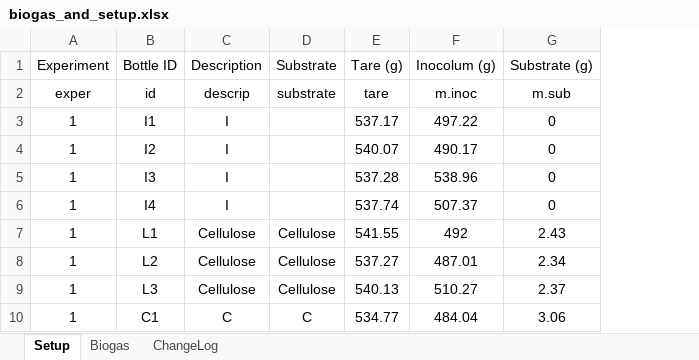
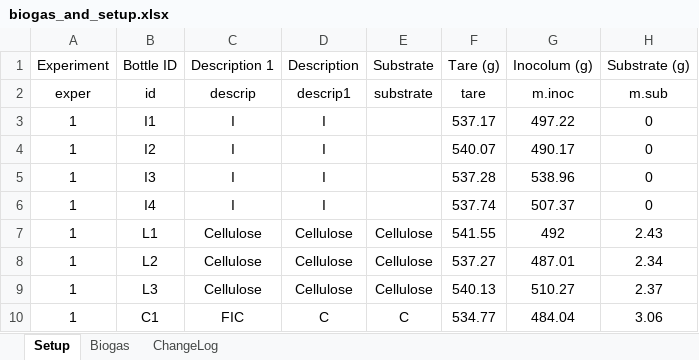
Before and after one commit to sashahafner/GD-BMP_paper_2019, an Excel workbook: experiments/IISBMP1/data/biogas_and_setup.xlsx, sheet Setup, drawn as a sheet; only a part is shown; values as stored, in another font and other column widths than the file's, no borders; charts and pictures not drawn; addresses are those after the commit; the diff names each change by its address in the sheet, - before the commit and + after, or states it on an @@ line.

Commit message:
Add extra descrip for FIA, FIB, etc. change plots for results IISBMP1

```diff
--- a/experiments/IISBMP1/data/biogas_and_setup.xlsx (sheet Setup)
+++ b/experiments/IISBMP1/data/biogas_and_setup.xlsx (sheet Setup)
+column C (Description 1), rows 2-10: descrip | I | I | I | I | Cellulose | Cellulose | Cellulose | FIC
-D2 (Description): descrip
+D2 (Description): descrip1
```
Also changed, not shown: sheet ChangeLog, formulas that keep their value, charts or pictures, 1 other file.
